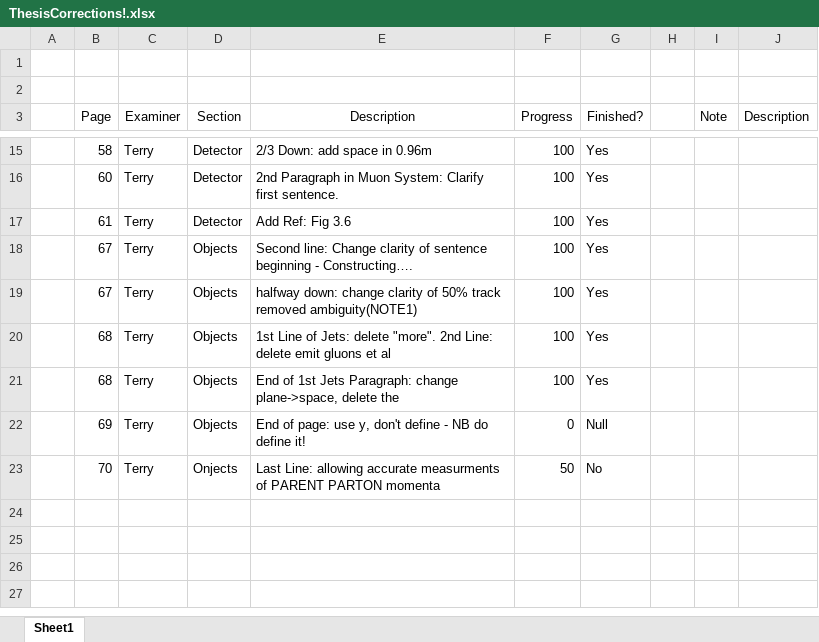
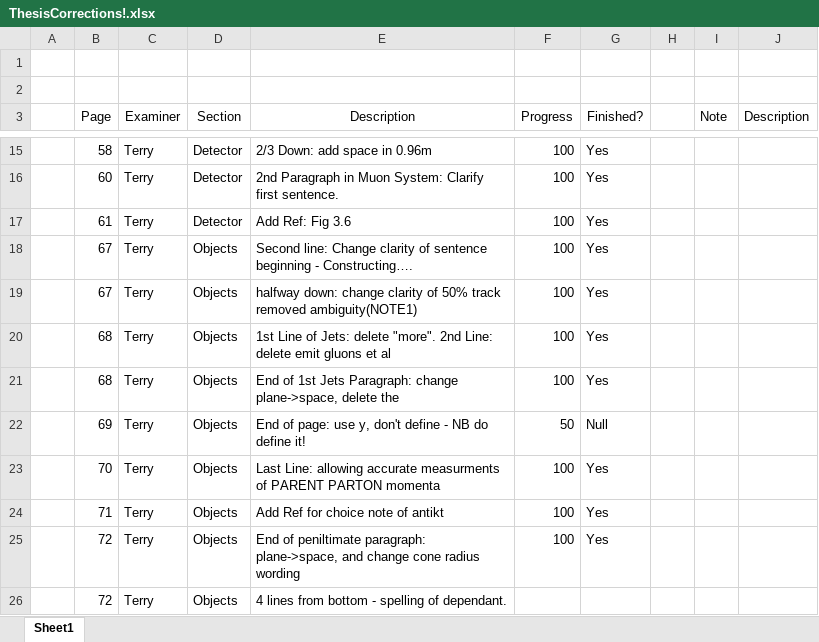
Before and after one commit to bluejelibaby/ZoesThesis, an Excel workbook: ThesisCorrections!.xlsx, sheet Sheet1, drawn as a sheet; only a part is shown, gaps mark what is left out; values as stored, in another font and other column widths than the file's, no borders; conditional formats and table styles not drawn; the diff names each change by its address in the sheet, - before the commit and + after, or states it on an @@ line.

Commit message:
ChangeTerryp72

```diff
--- a/ThesisCorrections!.xlsx (sheet Sheet1)
+++ b/ThesisCorrections!.xlsx (sheet Sheet1)
-F22 (Progress): 0
+F22 (Progress): 50
-D23 (Section): Onjects
+D23 (Section): Objects
-F23 (Progress): 50
+F23 (Progress): 100
-G23 (Finished?): No
+G23 (Finished?): Yes
+row 24:  | 71 | Terry | Objects | Add Ref for choice note of antikt | 100 | Yes
+row 25:  | 72 | Terry | Objects | End of peniltimate paragraph: plane->space, and change cone radius wording | 100 | Yes
+row 26:  | 72 | Terry | Objects | 4 lines from bottom - spelling of dependant.
```
Also changed, not shown: 5 other files.
